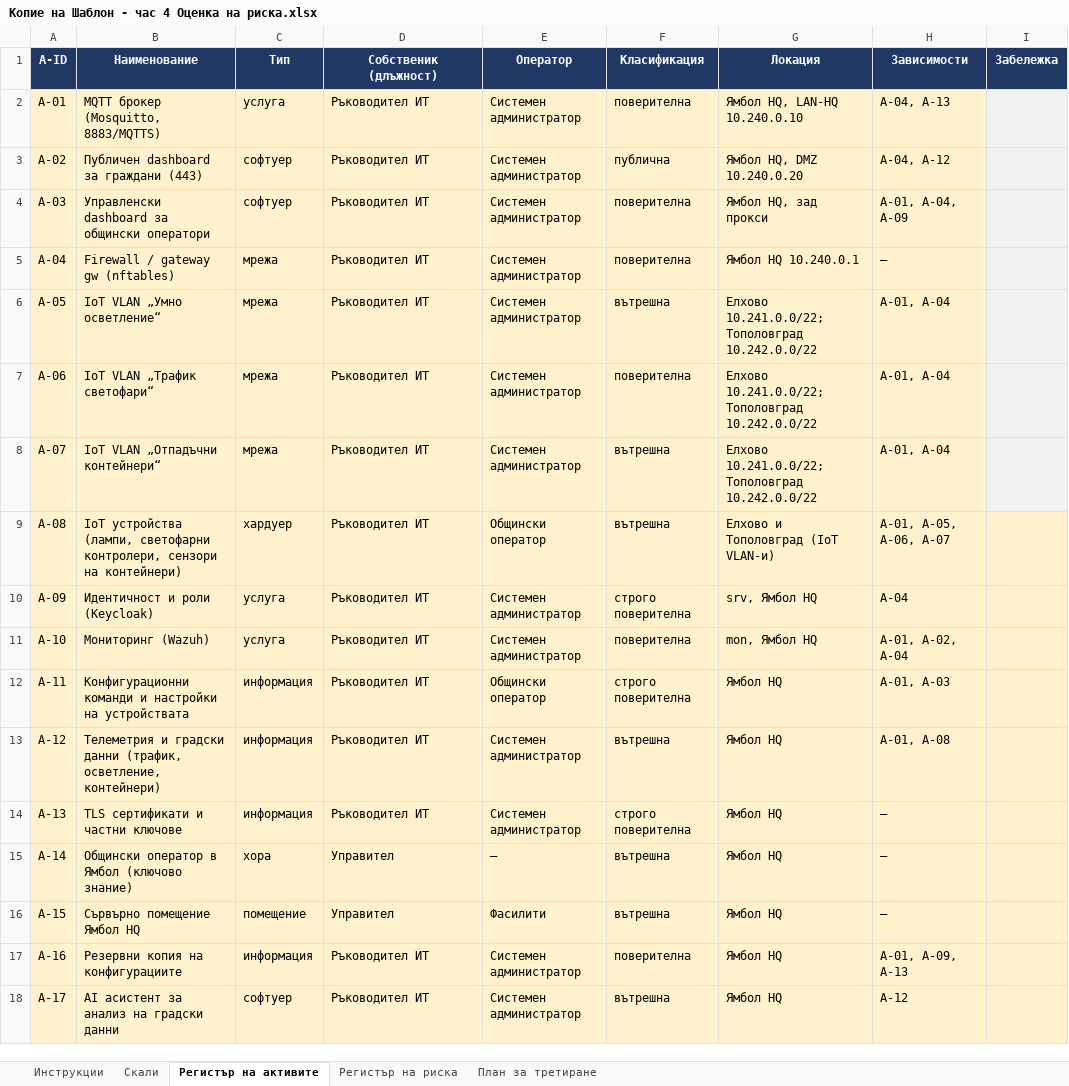
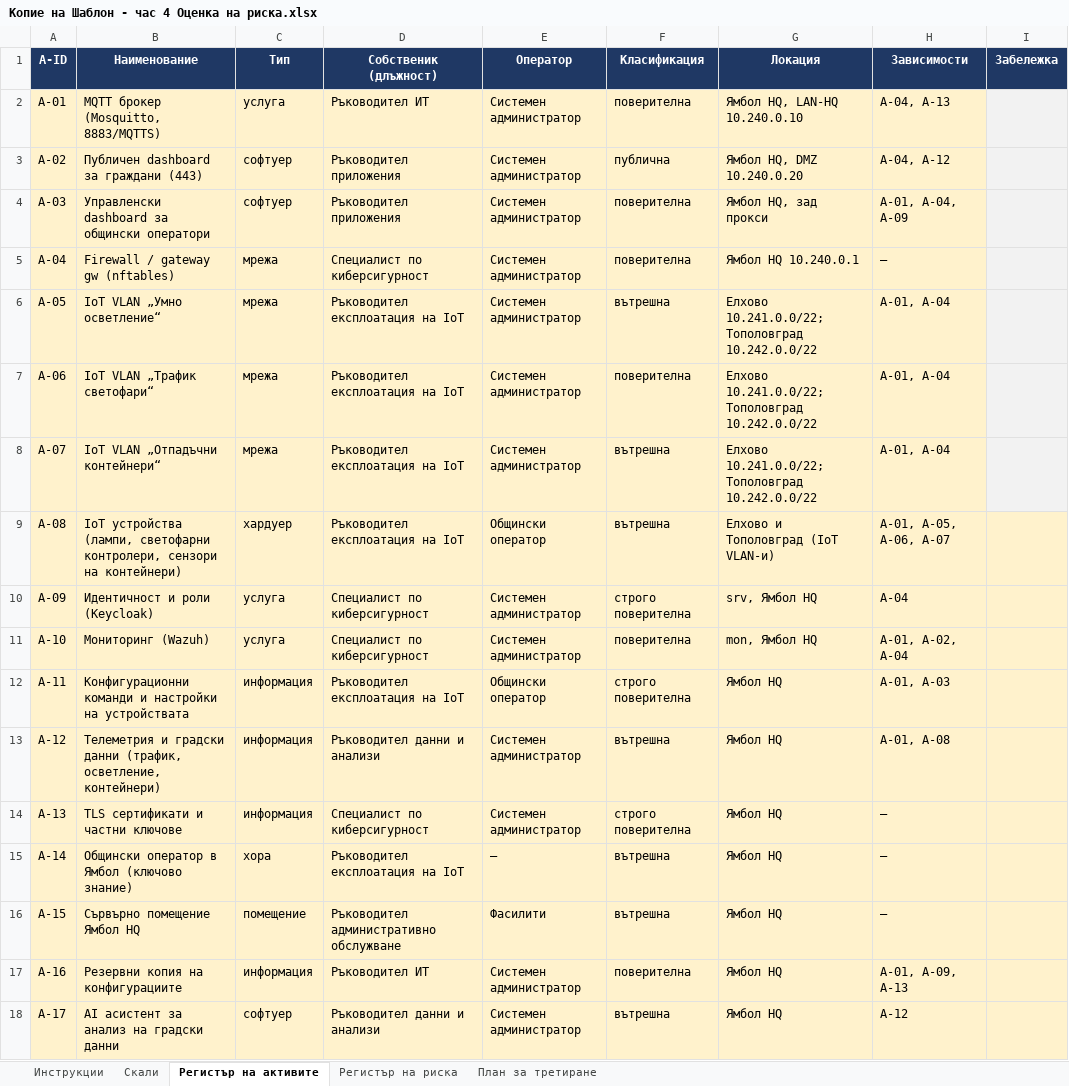
Before and after one commit to DunevTsvetomir/lab_repo, an Excel workbook: artefacts/s04-risk/Копие на Шаблон - час 4 Оценка на риска.xlsx, sheet Регистър на активите, drawn as a sheet; values as stored, in another font and other column widths than the file's, no borders; charts and pictures not drawn; the diff names each change by its address in the sheet, - before the commit and + after, or states it on an @@ line.

Commit message:
Added /root -> README and fixed S04 table with resources

```diff
--- a/artefacts/s04-risk/Копие на Шаблон - час 4 Оценка на риска.xlsx (sheet Регистър на активите)
+++ b/artefacts/s04-risk/Копие на Шаблон - час 4 Оценка на риска.xlsx (sheet Регистър на активите)
-D3:D4 (Собственик (длъжност)): Ръководител ИТ
+D3:D4 (Собственик (длъжност)): Ръководител приложения
-D5 (Собственик (длъжност)): Ръководител ИТ
+D5 (Собственик (длъжност)): Специалист по киберсигурност
-D6:D9 (Собственик (длъжност)): Ръководител ИТ
+D6:D9 (Собственик (длъжност)): Ръководител експлоатация на IoT
-D10:D11 (Собственик (длъжност)): Ръководител ИТ
+D10:D11 (Собственик (длъжност)): Специалист по киберсигурност
-D12 (Собственик (длъжност)): Ръководител ИТ
+D12 (Собственик (длъжност)): Ръководител експлоатация на IoT
-D13 (Собственик (длъжност)): Ръководител ИТ
+D13 (Собственик (длъжност)): Ръководител данни и анализи
-D14 (Собственик (длъжност)): Ръководител ИТ
+D14 (Собственик (длъжност)): Специалист по киберсигурност
-D15 (Собственик (длъжност)): Управител
+D15 (Собственик (длъжност)): Ръководител експлоатация на IoT
-D16 (Собственик (длъжност)): Управител
+D16 (Собственик (длъжност)): Ръководител административно обслужване
-D18 (Собственик (длъжност)): Ръководител ИТ
+D18 (Собственик (длъжност)): Ръководител данни и анализи
```
Also changed, not shown: 1 other file.
